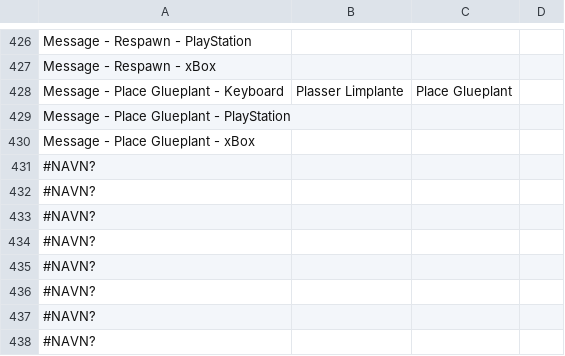
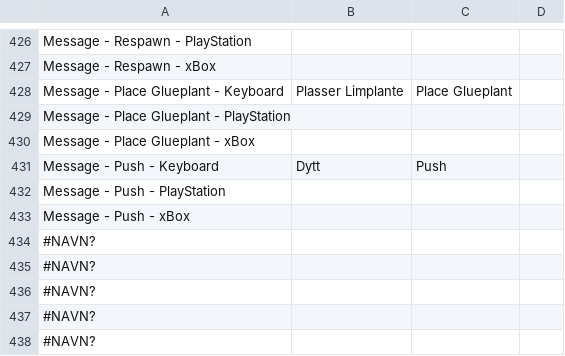
Before and after one commit to Bsktrrl/Steps, a CSV file: Assets/Documents/Text/GameTextDatabase.csv, drawn as a sheet; only a part is shown, gaps mark what is left out.

```diff
--- a/Assets/Documents/Text/GameTextDatabase.csv
+++ b/Assets/Documents/Text/GameTextDatabase.csv
@@ -430,5 +430,5 @@ Message - Place Glueplant - PlayStation;;;
 Message - Place Glueplant - xBox;;;
-#NAVN?;;;
-#NAVN?;;;
-#NAVN?;;;
+Message - Push - Keyboard;Dytt;Push;
+Message - Push - PlayStation;;;
+Message - Push - xBox;;;
 #NAVN?;;;
```
Also changed, not shown: 9 other files.
